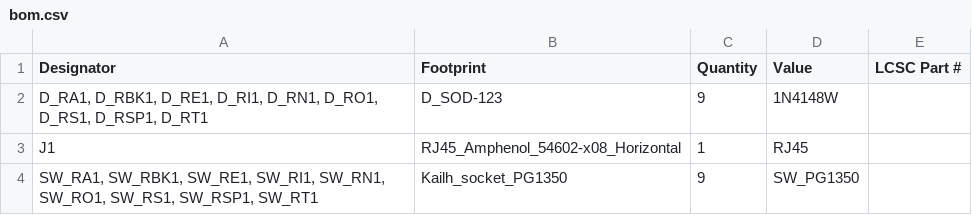
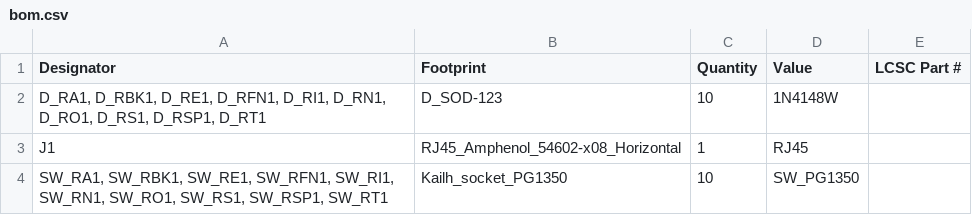
Before and after one commit to tangybbq/keyboard, a CSV file: mesa3/mesa3-right/production/bom.csv, drawn as a sheet.

```diff
--- a/mesa3/mesa3-right/production/bom.csv
+++ b/mesa3/mesa3-right/production/bom.csv
@@ -1,4 +1,4 @@
 Designator,Footprint,Quantity,Value,LCSC Part #
-"D_RA1, D_RBK1, D_RE1, D_RI1, D_RN1, D_RO1, D_RS1, D_RSP1, D_RT1",D_SOD-123,9,1N4148W,
+"D_RA1, D_RBK1, D_RE1, D_RFN1, D_RI1, D_RN1, D_RO1, D_RS1, D_RSP1, D_RT1",D_SOD-123,10,1N4148W,
 J1,RJ45_Amphenol_54602-x08_Horizontal,1,RJ45,
-"SW_RA1, SW_RBK1, SW_RE1, SW_RI1, SW_RN1, SW_RO1, SW_RS1, SW_RSP1, SW_RT1",Kailh_socket_PG1350,9,SW_PG1350,
+"SW_RA1, SW_RBK1, SW_RE1, SW_RFN1, SW_RI1, SW_RN1, SW_RO1, SW_RS1, SW_RSP1, SW_RT1",Kailh_socket_PG1350,10,SW_PG1350,
```
Also changed, not shown: mesa3/mesa3-left/production/bom.csv, mesa3/mesa3-left/production/designators.csv, 7 other files.
